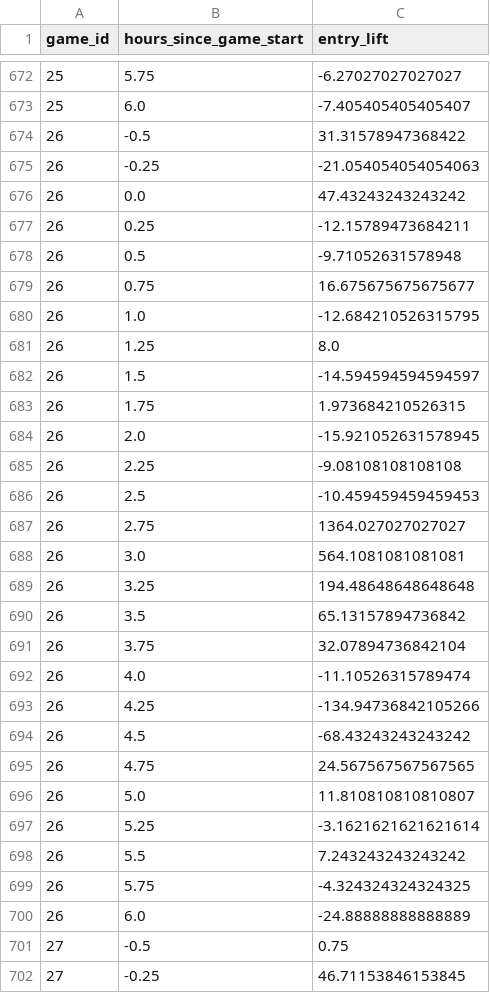
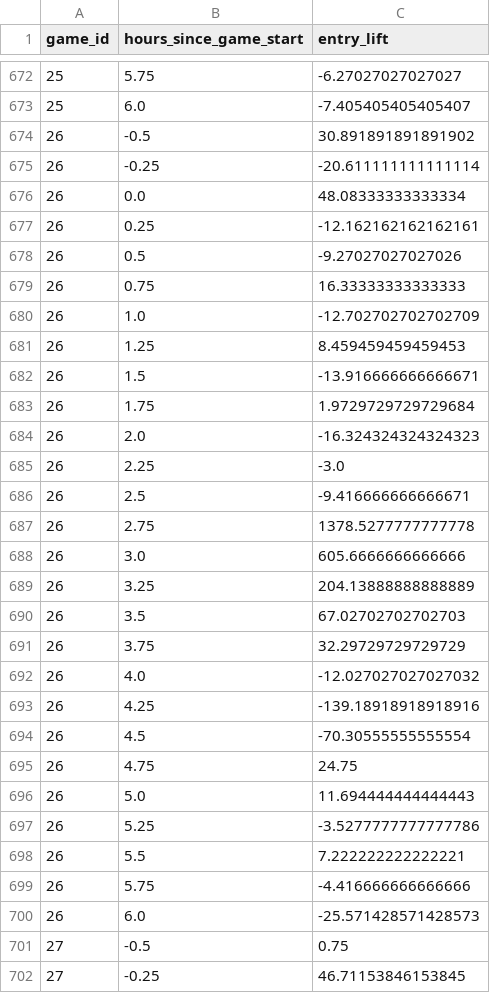
Before and after one commit to micahlanier/cs171-gameday, a CSV file: data/bruins_postgame.csv, drawn as a sheet; only a part is shown, gaps mark what is left out; the diff covers the shown part only.

```diff
--- a/data/bruins_postgame.csv
+++ b/data/bruins_postgame.csv
@@ -673,29 +673,29 @@ game_id,hours_since_game_start,entry_lift
 25,6.0,-7.405405405405407
-26,-0.5,31.31578947368422
-26,-0.25,-21.054054054054063
-26,0.0,47.43243243243242
-26,0.25,-12.15789473684211
-26,0.5,-9.71052631578948
-26,0.75,16.675675675675677
-26,1.0,-12.684210526315795
-26,1.25,8.0
-26,1.5,-14.594594594594597
-26,1.75,1.973684210526315
-26,2.0,-15.921052631578945
-26,2.25,-9.08108108108108
-26,2.5,-10.459459459459453
-26,2.75,1364.027027027027
-26,3.0,564.1081081081081
-26,3.25,194.48648648648648
-26,3.5,65.13157894736842
-26,3.75,32.07894736842104
-26,4.0,-11.10526315789474
-26,4.25,-134.94736842105266
-26,4.5,-68.43243243243242
-26,4.75,24.567567567567565
-26,5.0,11.810810810810807
-26,5.25,-3.1621621621621614
-26,5.5,7.243243243243242
-26,5.75,-4.324324324324325
-26,6.0,-24.88888888888889
+26,-0.5,30.891891891891902
+26,-0.25,-20.611111111111114
+26,0.0,48.08333333333334
+26,0.25,-12.162162162162161
+26,0.5,-9.27027027027026
+26,0.75,16.33333333333333
+26,1.0,-12.702702702702709
+26,1.25,8.459459459459453
+26,1.5,-13.916666666666671
+26,1.75,1.9729729729729684
+26,2.0,-16.324324324324323
+26,2.25,-3.0
+26,2.5,-9.416666666666671
+26,2.75,1378.5277777777778
+26,3.0,605.6666666666666
+26,3.25,204.13888888888889
+26,3.5,67.02702702702703
+26,3.75,32.29729729729729
+26,4.0,-12.027027027027032
+26,4.25,-139.18918918918916
+26,4.5,-70.30555555555554
+26,4.75,24.75
+26,5.0,11.694444444444443
+26,5.25,-3.5277777777777786
+26,5.5,7.222222222222221
+26,5.75,-4.416666666666666
+26,6.0,-25.571428571428573
 27,-0.5,0.75
```
Also changed, not shown: 77 edited cells elsewhere in this file, data/bruins_pregame.csv, data/celtics.csv, 4 other files.
